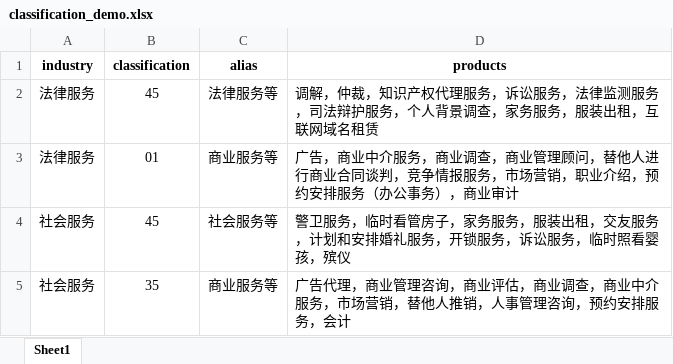
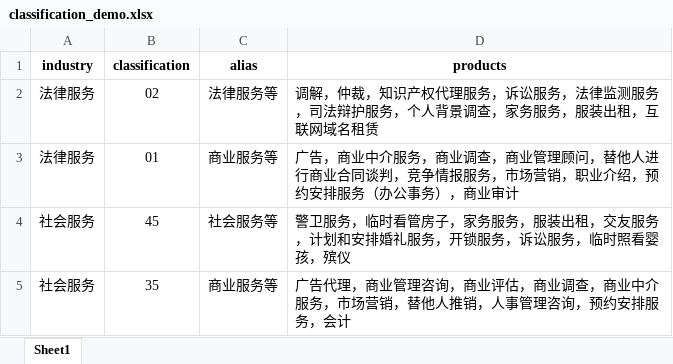
Before and after one commit to fans1992/ecommerce-open-api, an Excel workbook: modules/EC.Open.Backend/Store/resources/assets/template/classification_demo.xlsx, sheet Sheet1, drawn as a sheet; values as stored, in another font and other column widths than the file's, no borders; the diff names each change by its address in the sheet, - before the commit and + after, or states it on an @@ line.

```diff
--- a/modules/EC.Open.Backend/Store/resources/assets/template/classification_demo.xlsx (sheet Sheet1)
+++ b/modules/EC.Open.Backend/Store/resources/assets/template/classification_demo.xlsx (sheet Sheet1)
-B2 (classification): 45
+B2 (classification): 02
```
Also changed, not shown: public/assets/template/classification_demo.xlsx, 1 other file.
